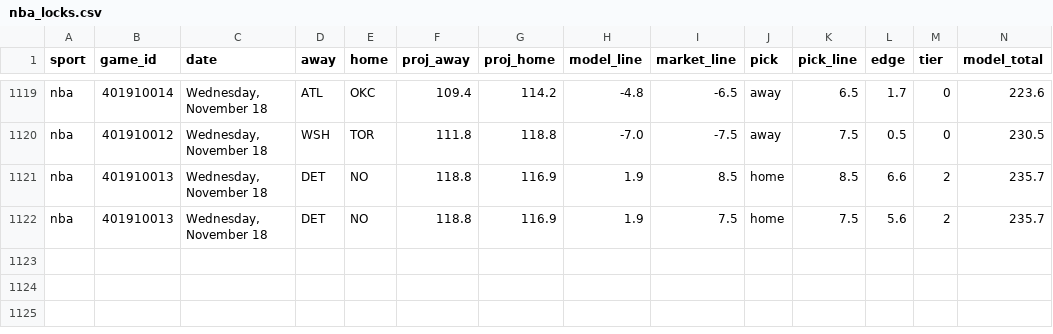
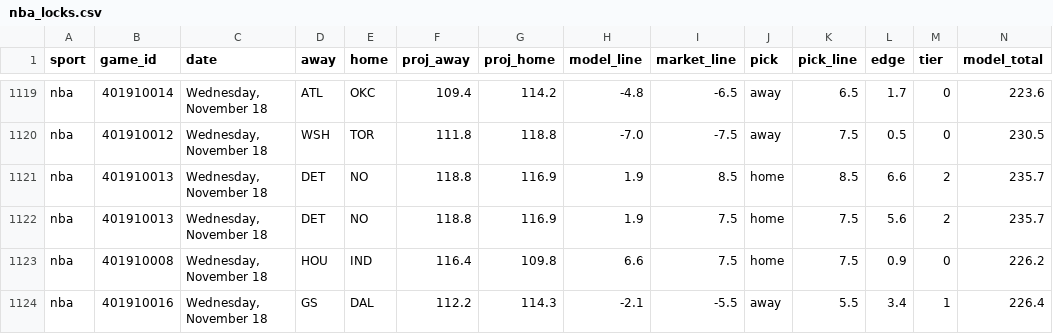
Before and after one commit to Seed808/theesness-data, a CSV file: model/ledger/nba_locks.csv, drawn as a sheet; only a part is shown, gaps mark what is left out; rows hold the shown columns only; the diff names each change by its address in the sheet, - before the commit and + after, or states it on an @@ line.

Commit message:
picks: 2026-11-18T06:33Z

```diff
--- a/model/ledger/nba_locks.csv
+++ b/model/ledger/nba_locks.csv
+row 1123: nba | 401910008 | Wednesday, November 18 | HOU | IND | 116.4 | 109.8 | 6.6 | 7.5 | home | 7.5 | 0.9 | 0 | 226.2
+row 1124: nba | 401910016 | Wednesday, November 18 | GS | DAL | 112.2 | 114.3 | -2.1 | -5.5 | away | 5.5 | 3.4 | 1 | 226.4
```
Also changed, not shown: model/ledger/cbb_locks.csv, model/ledger/cbb_locks_voids.csv, 28 other files.
